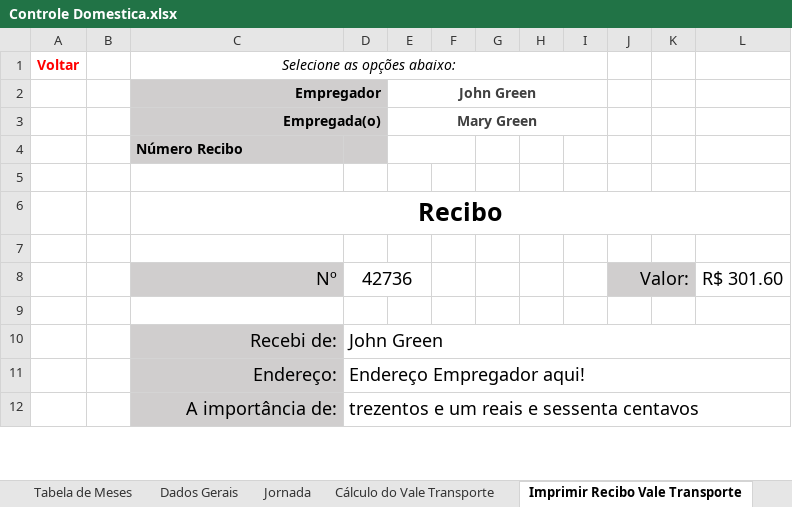
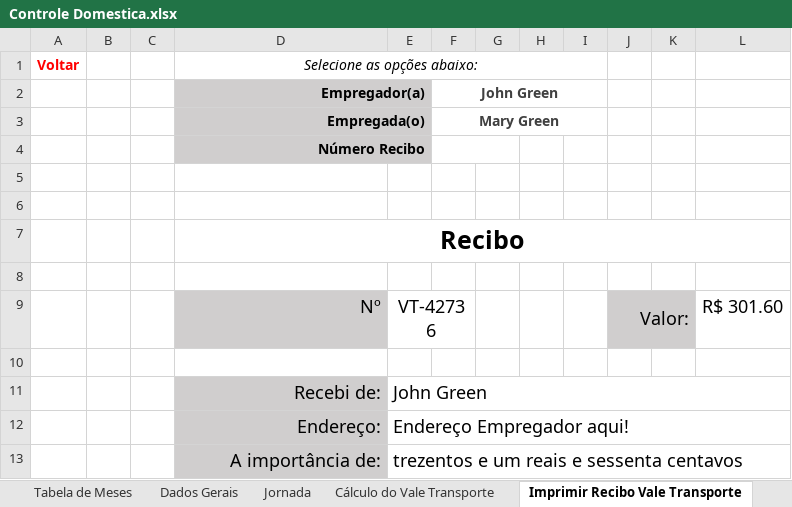
Before and after one commit to excelguru/controle-domestica, an Excel workbook: Controle Domestica.xlsx, sheet Imprimir Recibo Vale Transporte, drawn as a sheet; only a part is shown; values as stored, in another font and other column widths than the file's, no borders; charts and pictures not drawn; removed rows and columns are numbered as before the commit, all else as after; the diff covers the shown part only; the diff names each change by its address in the sheet, - before the commit and + after, or states it on an @@ line.

Commit message:
Recibo vale transporte

```diff
--- a/Controle Domestica.xlsx (sheet Imprimir Recibo Vale Transporte)
+++ b/Controle Domestica.xlsx (sheet Imprimir Recibo Vale Transporte)
+column C, empty
-column F, empty
-D2: Empregador
+D2: Empregador(a)
-D4 alignment: left
+D4 alignment: right
+D4:E4 merged
-E4:F4 merged
+F4:G4 merged
+row 6: (empty)
-E9: 42736
+E9: VT-42736
```
Also changed, not shown: 23 added rows and 4 edited cells elsewhere in this sheet, sheet Cálculo do Vale Transporte, sheet temp, other sheet tabs, formulas that keep their value, charts or pictures.
